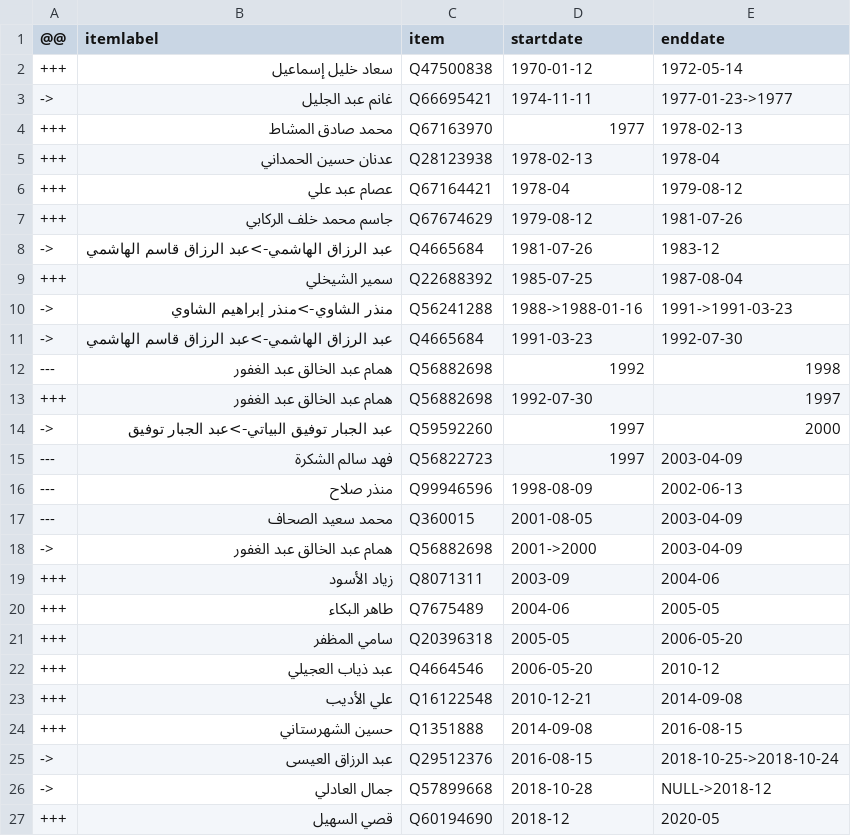
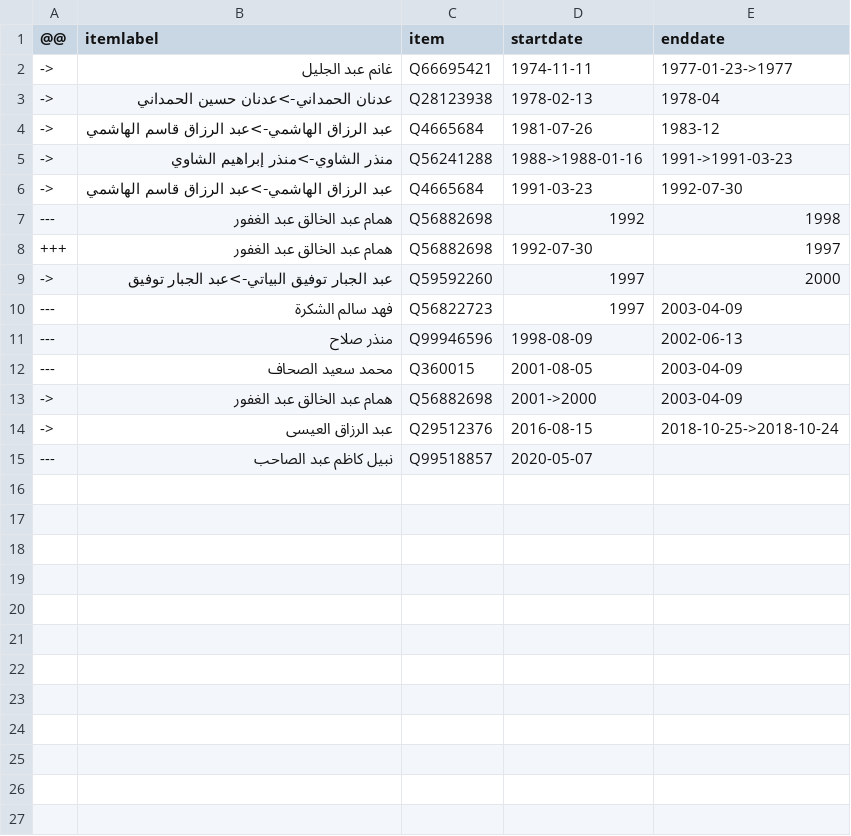
Before and after one commit to every-politician-scrapers/iraq-ministers, a CSV file: sources/higher-education-arwiki/diff.csv, drawn as a sheet.

```diff
--- a/sources/higher-education-arwiki/diff.csv
+++ b/sources/higher-education-arwiki/diff.csv
@@ -1,10 +1,5 @@
 @@,itemlabel,item,startdate,enddate
-+++,سعاد خليل إسماعيل,Q47500838,1970-01-12,1972-05-14
 ->,غانم عبد الجليل,Q66695421,1974-11-11,1977-01-23->1977
-+++,محمد صادق المشاط,Q67163970,1977,1978-02-13
-+++,عدنان حسين الحمداني,Q28123938,1978-02-13,1978-04
-+++,عصام عبد علي,Q67164421,1978-04,1979-08-12
-+++,جاسم محمد خلف الركابي,Q67674629,1979-08-12,1981-07-26
+->,عدنان الحمداني->عدنان حسين الحمداني,Q28123938,1978-02-13,1978-04
 ->,عبد الرزاق الهاشمي->عبد الرزاق قاسم الهاشمي,Q4665684,1981-07-26,1983-12
-+++,سمير الشيخلي,Q22688392,1985-07-25,1987-08-04
 ->,منذر الشاوي->منذر إبراهيم الشاوي,Q56241288,1988->1988-01-16,1991->1991-03-23
@@ -18,10 +13,3 @@
 ->,همام عبد الخالق عبد الغفور,Q56882698,2001->2000,2003-04-09
-+++,زياد الأسود,Q8071311,2003-09,2004-06
-+++,طاهر البكاء,Q7675489,2004-06,2005-05
-+++,سامي المظفر,Q20396318,2005-05,2006-05-20
-+++,عبد ذياب العجيلي,Q4664546,2006-05-20,2010-12
-+++,علي الأديب,Q16122548,2010-12-21,2014-09-08
-+++,حسين الشهرستاني,Q1351888,2014-09-08,2016-08-15
 ->,عبد الرزاق العيسى,Q29512376,2016-08-15,2018-10-25->2018-10-24
-->,جمال العادلي,Q57899668,2018-10-28,NULL->2018-12
-+++,قصي السهيل,Q60194690,2018-12,2020-05
+---,نبيل كاظم عبد الصاحب,Q99518857,2020-05-07,
```
Also changed, not shown: sources/defence-arwiki/wikidata.csv, sources/higher-education-arwiki/wikidata.csv, 11 other files.
